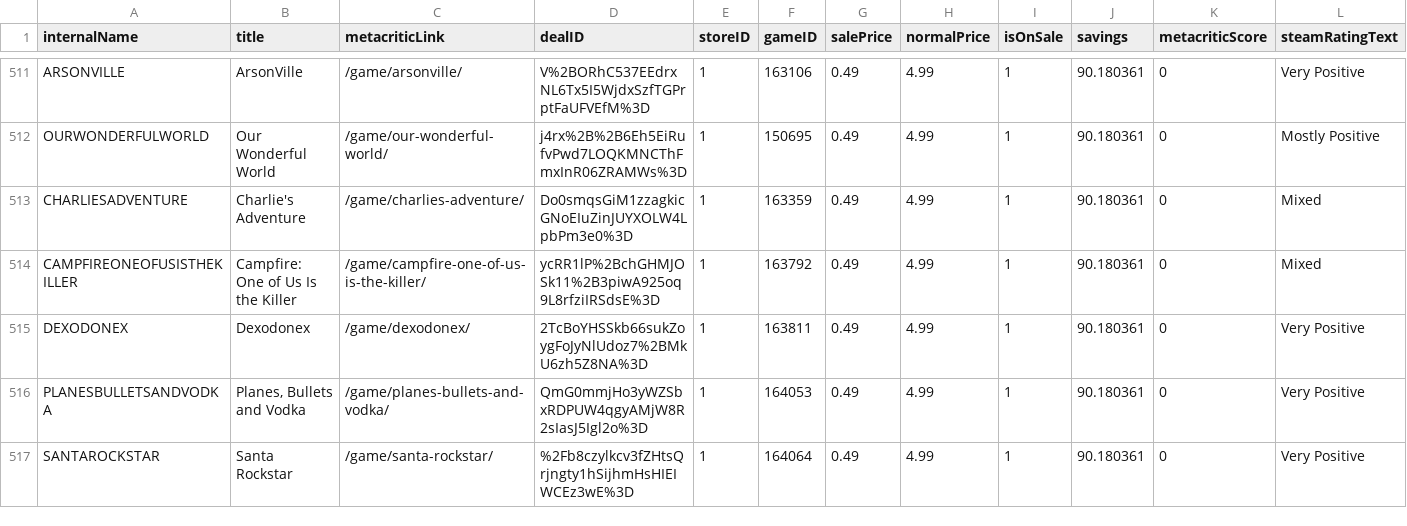
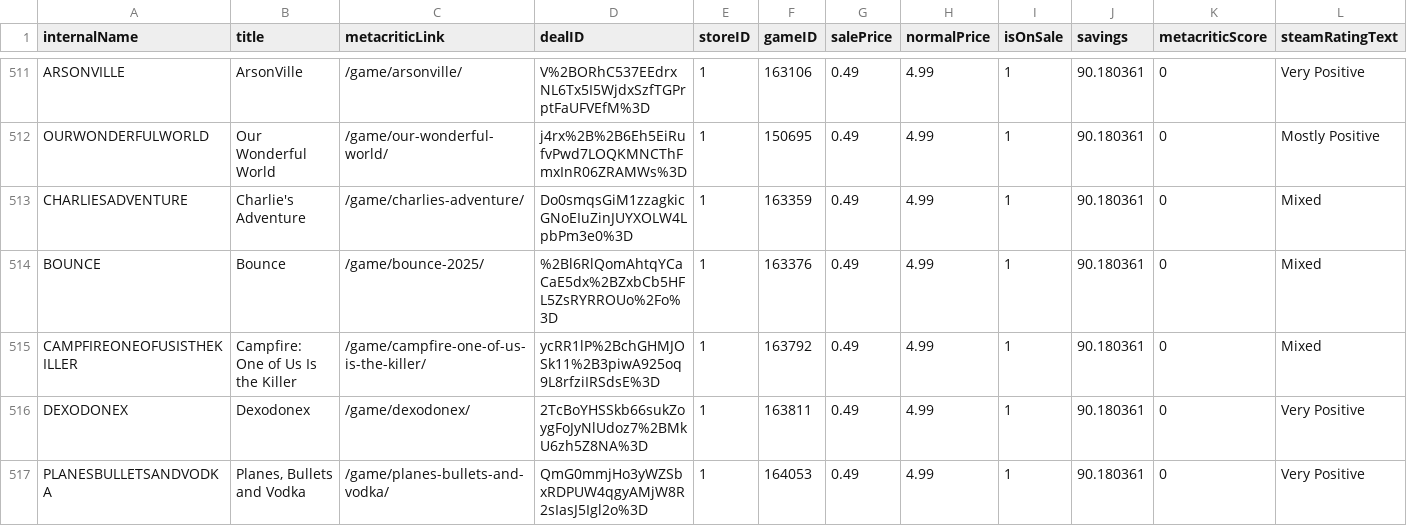
Before and after one commit to haiyib/steam-games, a CSV file: cheapshark_updated.csv, drawn as a sheet; only a part is shown, gaps mark what is left out; the shorter side is filled out with more unchanged rows; rows hold the shown columns only; the diff covers the shown part only; the diff names each change by its address in the sheet, - before the commit and + after, or states it on an @@ line.

```diff
--- a/cheapshark_updated.csv
+++ b/cheapshark_updated.csv
+row 514: BOUNCE | Bounce | /game/bounce-2025/ | %2Bl6RlQomAhtqYCaCaE5dx%2BZxbCb5HFL5ZsRYRROUo%2Fo%3D | 1 | 163376 | 0.49 | 4.99 | 1 | 90.180361 | 0 | Mixed
```
Also changed, not shown: 2 added rows, 3 removed rows and 58 edited cells elsewhere in this file, steam_deals_top20_rangeplot.csv, 1 other file.
